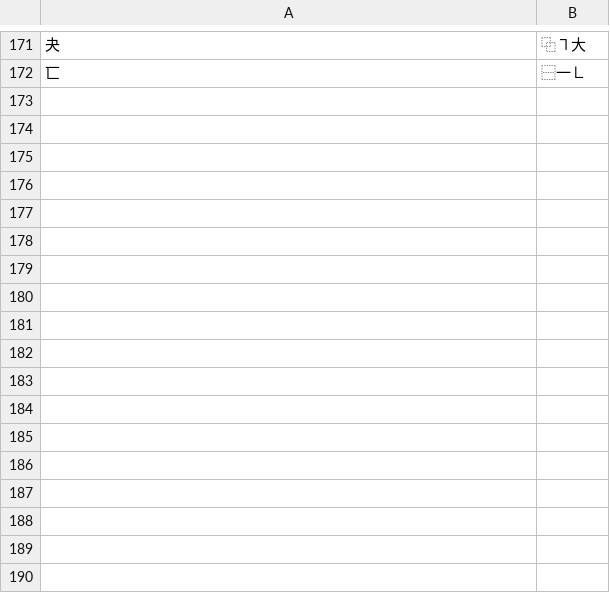
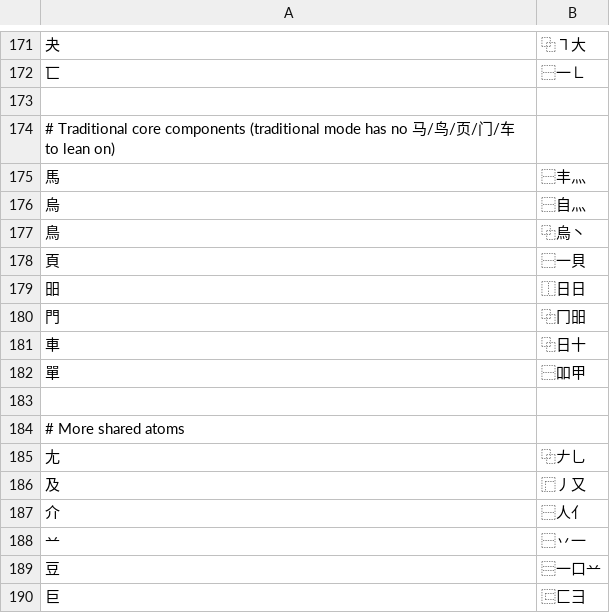
Before and after one commit to 508-dev/anyang-chemistry, a TSV file: data/curated/components.tsv, drawn as a sheet; only a part is shown, gaps mark what is left out; the diff names each change by its address in the sheet, - before the commit and + after, or states it on an @@ line.

```diff
--- a/data/curated/components.tsv
+++ b/data/curated/components.tsv
+row 173: (empty)
+row 174: # Traditional core components (traditional mode has no 马/鸟/页/门/车 to lean on)
+row 175: 馬 | ⿱丰灬
+row 176: 烏 | ⿱自灬
+row 177: 鳥 | ⿻烏丶
+row 178: 頁 | ⿱一貝
+row 179: 昍 | ⿰日日
+row 180: 門 | ⿻冂昍
+row 181: 車 | ⿻日十
+row 182: 單 | ⿱吅甲
+row 183: (empty)
+row 184: # More shared atoms
+row 185: 尢 | ⿻𠂇乚
+row 186: 及 | ⿸丿又
+row 187: 介 | ⿱人亻
+row 188: 䒑 | ⿱丷一
+row 189: 豆 | ⿳一口䒑
+row 190: 巨 | ⿷匚彐
```
Also changed, not shown: 27 other files.
